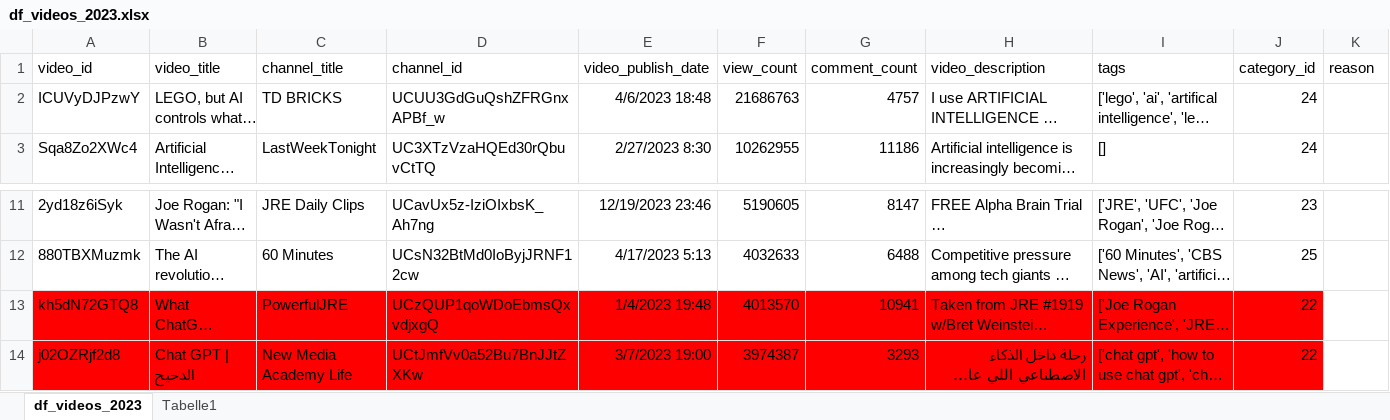
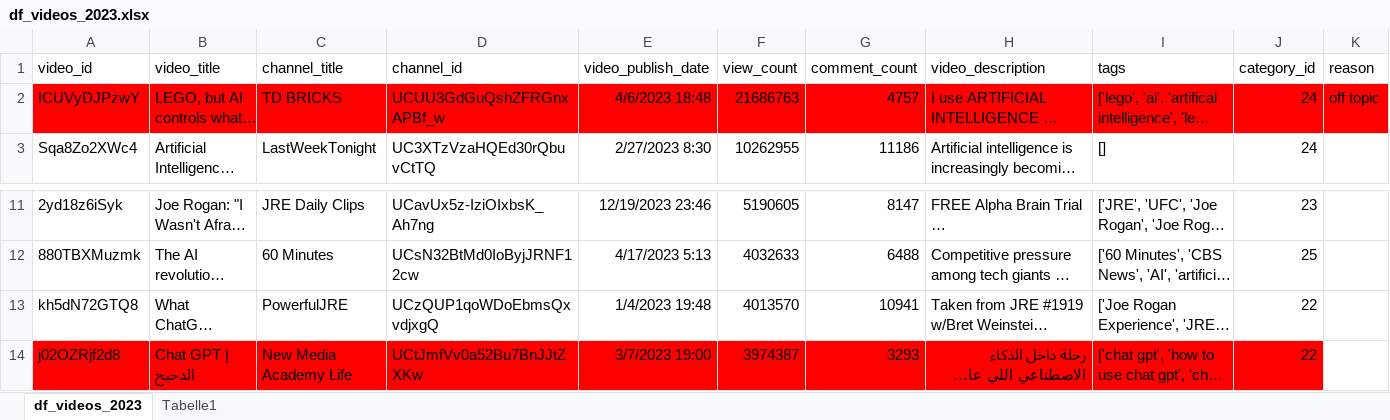
Before and after one commit to lorenzobehna/Social-Computing_Final-Project, an Excel workbook: data/df_videos_2023.xlsx, sheet df_videos_2023, drawn as a sheet; only a part is shown, gaps mark what is left out; long unchanged cells end in …; values as stored, in another font and other column widths than the file's, no borders; table styles not drawn; the diff names each change by its address in the sheet, - before the commit and + after, or states it on an @@ line.

```diff
--- a/data/df_videos_2023.xlsx (sheet df_videos_2023)
+++ b/data/df_videos_2023.xlsx (sheet df_videos_2023)
-A2:K2 fill: none
+A2:K2 fill: #FF0000
-K2 (reason): (empty)
+K2 (reason): off topic
-A13:J13 fill: #FF0000
+A13:J13 fill: none
```
Also changed, not shown: data/df_videos_2017.xlsx, data/df_videos_2019.xlsx, 16 other files.
